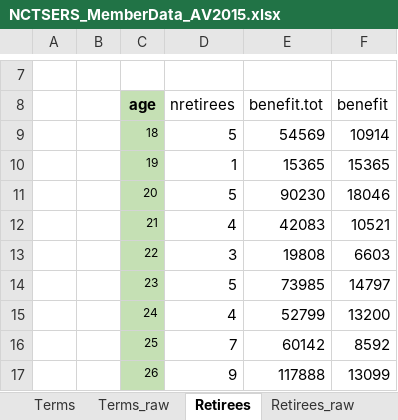
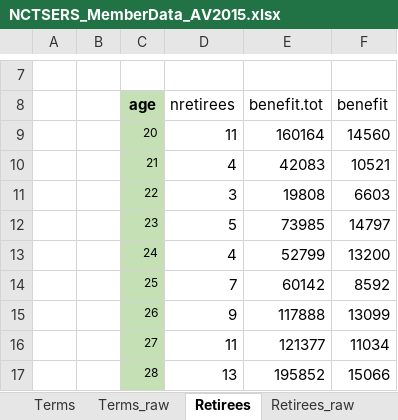
Before and after one commit to marshallpku/Model_NCTSERS, an Excel workbook: Data_inputs/NCTSERS_MemberData_AV2015.xlsx, sheet Retirees, drawn as a sheet; only a part is shown, gaps mark what is left out; the shorter side is filled out with more unchanged rows; values as stored, in another font and other column widths than the file's, no borders; removed rows and columns are numbered as before the commit, all else as after; the diff names each change by its address in the sheet, - before the commit and + after, or states it on an @@ line.

```diff
--- a/Data_inputs/NCTSERS_MemberData_AV2015.xlsx (sheet Retirees)
+++ b/Data_inputs/NCTSERS_MemberData_AV2015.xlsx (sheet Retirees)
-row 9:  |  | 18 | 5 | 54569 | 10914
-row 10:  |  | 19 | 1 | 15365 | 15365
-D9 (nretirees): 5
+D9 (nretirees): 11
-E9 (benefit.tot): 90230
+E9 (benefit.tot): 160164
-F9 (benefit): 18046
+F9 (benefit): 14560
```
Also changed, not shown: sheet Actives, sheet Terms, sheet prop.occupation, sheet Actives_raw, sheet Retirees_raw, sheet Terms_raw, charts or pictures, 7 other files.
